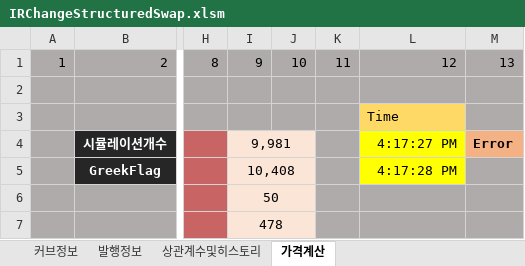
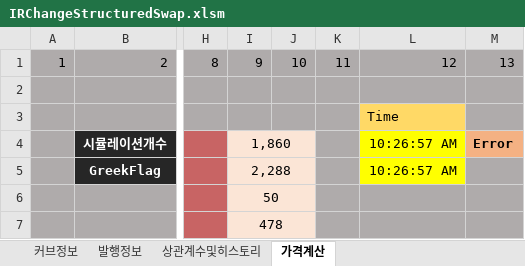
Before and after one commit to ciiadaesun/QuantCpp, an Excel workbook: IRChangeStructuredSwap/IRChangeStructuredSwap.xlsm, sheet 가격계산, drawn as a sheet; only a part is shown, gaps mark what is left out; values as stored, in another font and other column widths than the file's, no borders; charts and pictures not drawn; the diff names each change by its address in the sheet, - before the commit and + after, or states it on an @@ line.

```diff
--- a/IRChangeStructuredSwap/IRChangeStructuredSwap.xlsm (sheet 가격계산)
+++ b/IRChangeStructuredSwap/IRChangeStructuredSwap.xlsm (sheet 가격계산)
-I4: 9,981
+I4: 1,860
-L4: 4:17:27 PM
+L4: 10:26:57 AM
-I5: 10,408
+I5: 2,288
-L5: 4:17:28 PM
+L5: 10:26:57 AM
```
Also changed, not shown: sheet 커브정보, 평가엔진모음/IR/IRStructuredSwapFDM/IRChangeStructuredSwapFDM.xlsm, 33 other files.
